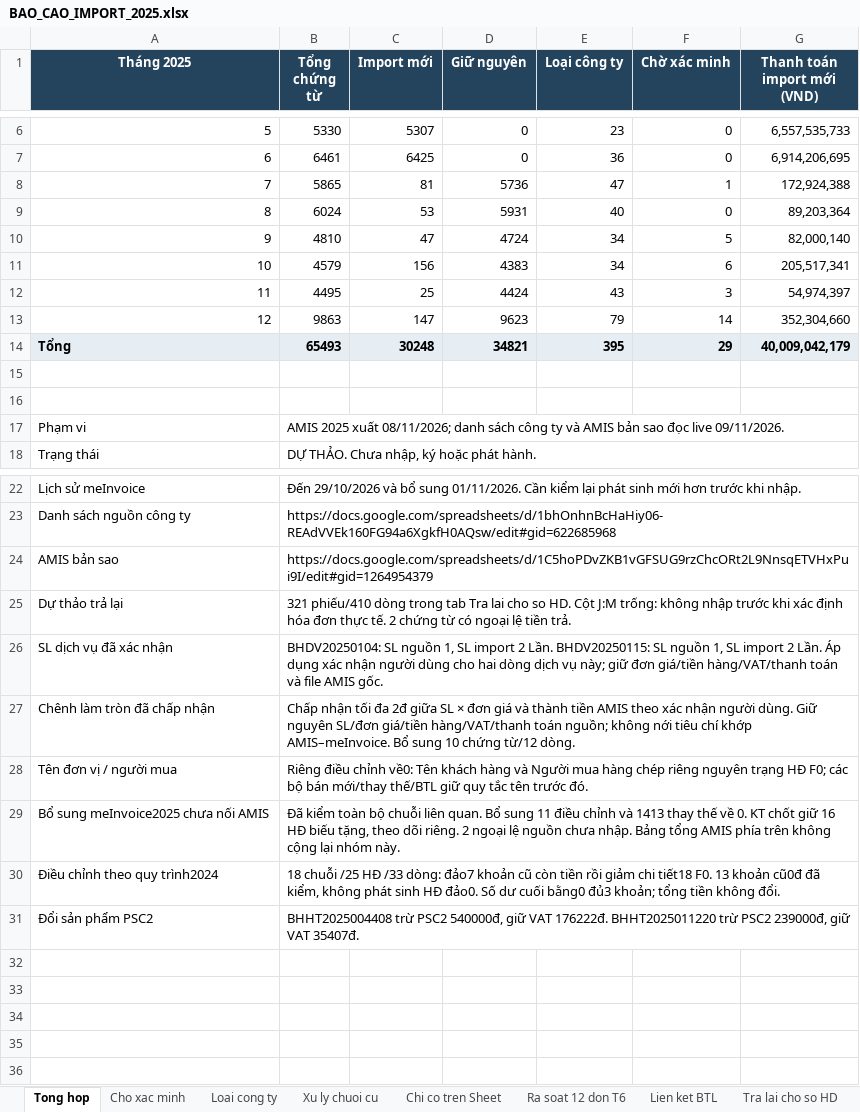
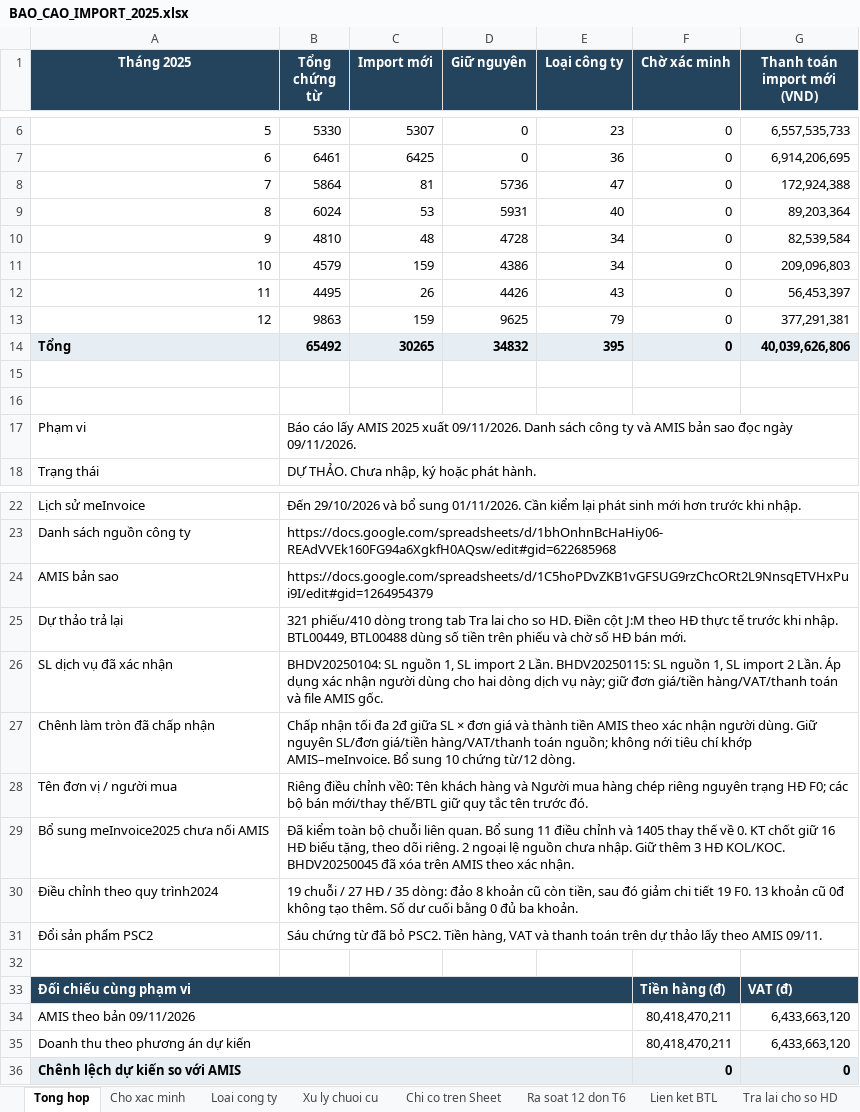
Before and after one commit to vansang2409/UVG, an Excel workbook: outputs/import-2025-20261109/deliverables/BAO_CAO_IMPORT_2025.xlsx, sheet Tong hop, drawn as a sheet; only a part is shown, gaps mark what is left out; values as stored, in another font and other column widths than the file's, no borders; table styles not drawn; removed rows and columns are numbered as before the commit, all else as after; the diff names each change by its address in the sheet, - before the commit and + after, or states it on an @@ line.

Commit message:
Verify and deliver 2025 invoice import drafts

```diff
--- a/outputs/import-2025-20261109/deliverables/BAO_CAO_IMPORT_2025.xlsx (sheet Tong hop)
+++ b/outputs/import-2025-20261109/deliverables/BAO_CAO_IMPORT_2025.xlsx (sheet Tong hop)
-B8 (Tổng chứng từ): 5865
+B8 (Tổng chứng từ): 5864
-F8 (Chờ xác minh): 1
+F8 (Chờ xác minh): 0
-C10 (Import mới): 47
+C10 (Import mới): 48
-D10 (Giữ nguyên): 4724
+D10 (Giữ nguyên): 4728
-F10 (Chờ xác minh): 5
+F10 (Chờ xác minh): 0
-G10 (Thanh toán import mới (VND)): 82,000,140
+G10 (Thanh toán import mới (VND)): 82,539,584
-C11 (Import mới): 156
+C11 (Import mới): 159
-D11 (Giữ nguyên): 4383
+D11 (Giữ nguyên): 4386
-F11 (Chờ xác minh): 6
+F11 (Chờ xác minh): 0
-G11 (Thanh toán import mới (VND)): 205,517,341
+G11 (Thanh toán import mới (VND)): 209,096,803
-C12 (Import mới): 25
+C12 (Import mới): 26
-D12 (Giữ nguyên): 4424
+D12 (Giữ nguyên): 4426
-F12 (Chờ xác minh): 3
+F12 (Chờ xác minh): 0
-G12 (Thanh toán import mới (VND)): 54,974,397
+G12 (Thanh toán import mới (VND)): 56,453,397
-C13 (Import mới): 147
+C13 (Import mới): 159
-D13 (Giữ nguyên): 9623
+D13 (Giữ nguyên): 9625
-F13 (Chờ xác minh): 14
+F13 (Chờ xác minh): 0
-G13 (Thanh toán import mới (VND)): 352,304,660
+G13 (Thanh toán import mới (VND)): 377,291,381
-row 14: Tổng | 65493 | 30248 | 34821 | 395 | 29 | 40,009,042,179
+row 14: Tổng | 65492 | 30265 | 34832 | 395 | 0 | 40,039,626,806
-B17 (Tổng chứng từ): AMIS 2025 xuất 08/11/2026; danh sách công ty và AMIS bản sao đọc live 09/11/2026.
+B17 (Tổng chứng từ): Báo cáo lấy AMIS 2025 xuất 09/11/2026. Danh sách công ty và AMIS bản sao đọc ngày 09/11/2026.
-B25 (Tổng chứng từ): …so HD. Cột J:M trống: không nhập trước khi xác định hóa đơn thực tế. 2 chứng từ có ngoại lệ tiền trả.
+B25 (Tổng chứng từ): …so HD. Điền cột J:M theo HĐ thực tế trước khi nhập. BTL00449, BTL00488 dùng số tiền trên phiếu và chờ số HĐ bán mới.
-B29 (Tổng chứng từ): …chỉnh và 1413 thay thế về 0. KT chốt giữ 16 HĐ biếu tặng, theo dõi riêng. 2 ngoại lệ nguồn chưa nhập. Bảng tổng AMIS phía trên không cộng lại nhóm này.
+B29 (Tổng chứng từ): …chỉnh và 1405 thay thế về 0. KT chốt giữ 16 HĐ biếu tặng, theo dõi riêng. 2 ngoại lệ nguồn chưa nhập. Giữ thêm 3 HĐ KOL/KOC. BHDV20250045 đã xóa trên AMIS theo xác nhận.
-B30 (Tổng chứng từ): 18 chuỗi /25 HĐ /33 dòng: đảo7 khoản cũ còn tiền rồi giảm chi tiết18 F0. 13 khoản cũ0đ đã kiểm, không phát sinh HĐ đảo0. Số dư cuối bằng0 đủ3 khoản; tổng tiền không đổi.
+B30 (Tổng chứng từ): 19 chuỗi / 27 HĐ / 35 dòng: đảo 8 khoản cũ còn tiền, sau đó giảm chi tiết 19 F0. 13 khoản cũ 0đ không tạo thêm. Số dư cuối bằng 0 đủ ba khoản.
-B31 (Tổng chứng từ): BHHT2025004408 trừ PSC2 540000đ, giữ VAT 176222đ. BHHT2025011220 trừ PSC2 239000đ, giữ VAT 35407đ.
+B31 (Tổng chứng từ): Sáu chứng từ đã bỏ PSC2. Tiền hàng, VAT và thanh toán trên dự thảo lấy theo AMIS 09/11.
+row 32: (empty)
+row 33: Đối chiếu cùng phạm vi |  |  |  |  | Tiền hàng (đ) | VAT (đ)
+row 34: AMIS theo bản 09/11/2026 |  |  |  |  | 80,418,470,211 | 6,433,663,120
+row 35: Doanh thu theo phương án dự kiến |  |  |  |  | 80,418,470,211 | 6,433,663,120
+row 36: Chênh lệch dự kiến so với AMIS |  |  |  |  | 0 | 0
```
Also changed, not shown: sheet Cho xac minh, sheet Xu ly chuoi cu, sheet MI2025 chua map, sheet Quy cach DC2024, sheet Lien ket BTL, sheet Tra lai cho so HD, outputs/import-2025-20261109/deliverables/IMPORT_DIEU_CHINH_BTL_2025_CHO_SO_HD.xlsx, outputs/import-2025-20261109/deliverables/IMPORT_DIEU_CHINH_VE_0_2025.xlsx, 46 other files.
